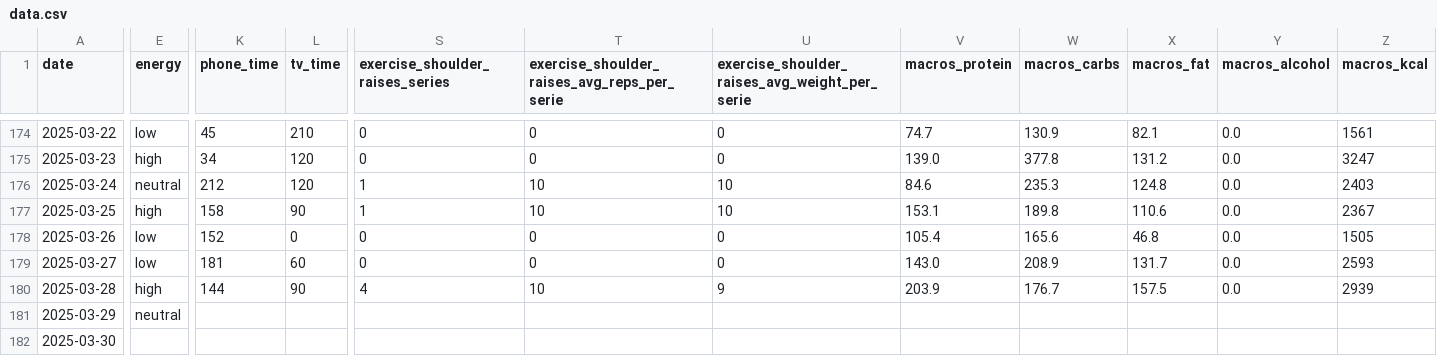
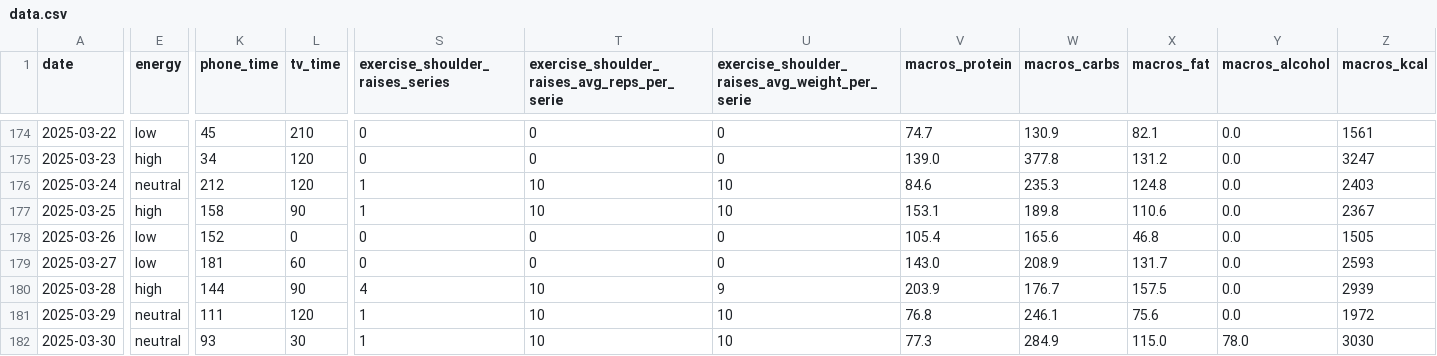
Before and after one commit to KamilMatejuk/Articles, a CSV file: Other/The Winter Arc - exploratory data analysis/data.csv, drawn as a sheet; only a part is shown, gaps mark what is left out; the diff covers the shown part only; the diff names each change by its address in the sheet, - before the commit and + after, or states it on an @@ line.

```diff
--- a/Other/The Winter Arc - exploratory data analysis/data.csv
+++ b/Other/The Winter Arc - exploratory data analysis/data.csv
-K181 (phone_time): (empty)
+K181 (phone_time): 111
-L181 (tv_time): (empty)
+L181 (tv_time): 120
-S181:S182 (exercise_shoulder_raises_series): (empty)
+S181:S182 (exercise_shoulder_raises_series): 1
-T181:T182: (empty)
+T181:T182: 10
-U181:U182: (empty)
+U181:U182: 10
-V181 (macros_protein): (empty)
+V181 (macros_protein): 76.8
-W181 (macros_carbs): (empty)
+W181 (macros_carbs): 246.1
-X181 (macros_fat): (empty)
+X181 (macros_fat): 75.6
-Y181 (macros_alcohol): (empty)
+Y181 (macros_alcohol): 0.0
-Z181 (macros_kcal): (empty)
+Z181 (macros_kcal): 1972
-E182 (energy): (empty)
+E182 (energy): neutral
-K182 (phone_time): (empty)
+K182 (phone_time): 93
-L182 (tv_time): (empty)
+L182 (tv_time): 30
-V182 (macros_protein): (empty)
+V182 (macros_protein): 77.3
-W182 (macros_carbs): (empty)
+W182 (macros_carbs): 284.9
-X182 (macros_fat): (empty)
+X182 (macros_fat): 115.0
-Y182 (macros_alcohol): (empty)
+Y182 (macros_alcohol): 78.0
-Z182 (macros_kcal): (empty)
+Z182 (macros_kcal): 3030
```
Also changed, not shown: 33 edited cells elsewhere in this file, 1 other file.
